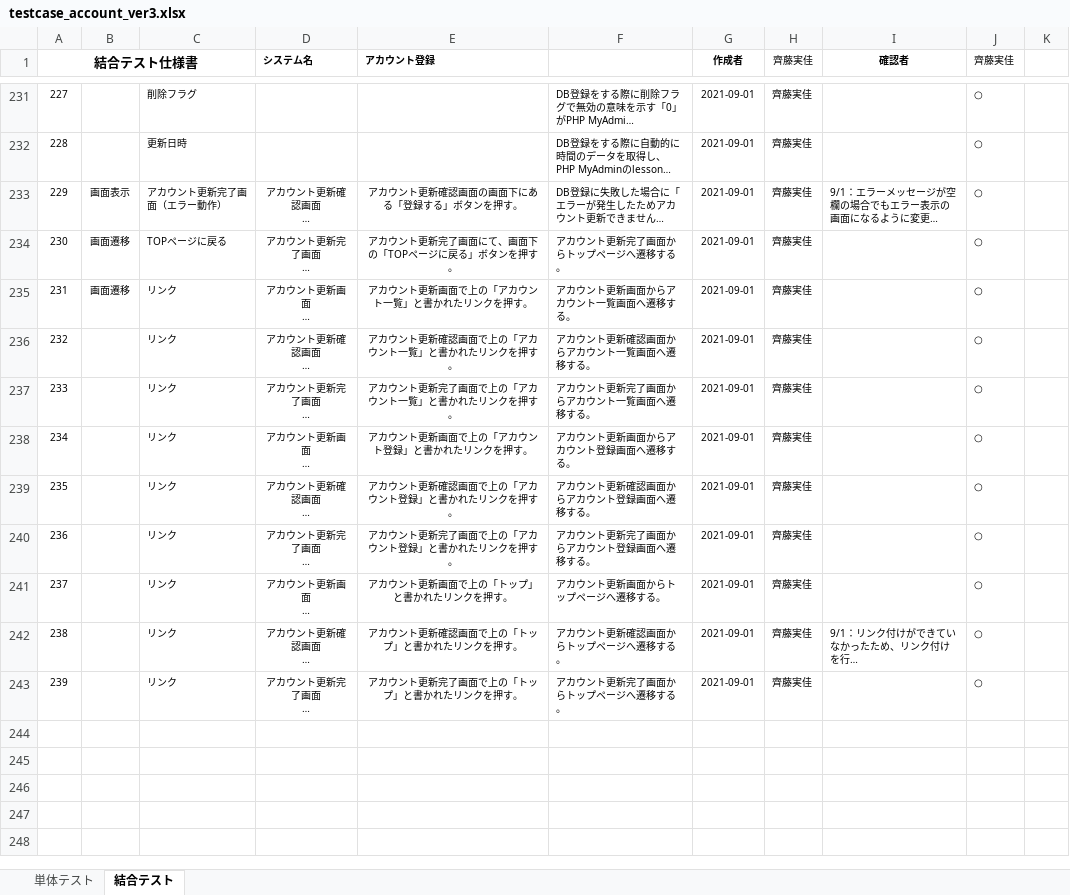
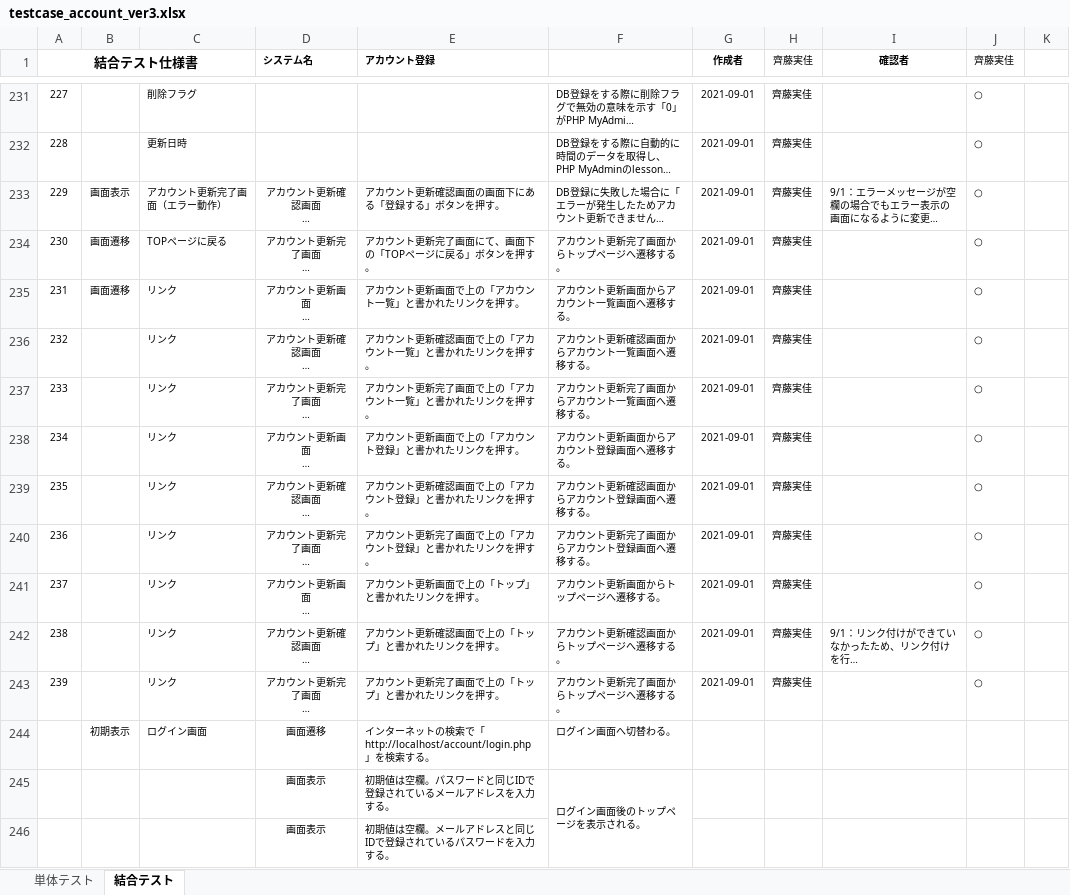
Before and after one commit to test-saitomini/7-Programming-exercises, an Excel workbook: testcase_account_ver3.xlsx, sheet 結合テスト, drawn as a sheet; only a part is shown, gaps mark what is left out; long unchanged cells end in …; values as stored, in another font and other column widths than the file's, no borders; the diff names each change by its address in the sheet, - before the commit and + after, or states it on an @@ line.

```diff
--- a/testcase_account_ver3.xlsx (sheet 結合テスト)
+++ b/testcase_account_ver3.xlsx (sheet 結合テスト)
-E233:E243 alignment: center
+E233:E243 alignment: left
+row 244:  | 初期表示 | ログイン画面 | 画面遷移 | インターネットの検索で「http://localhost/account/login.php」を検索する。 | ログイン画面へ切替わる。
+row 245:  |  |  | 画面表示 | 初期値は空欄。パスワードと同じIDで登録されているメールアドレスを入力する。 | ログイン画面後のトップページを表示される。
+row 246:  |  |  | 画面表示 | 初期値は空欄。メールアドレスと同じIDで登録されているパスワードを入力する。
```
Also changed, not shown: sheet 単体テスト.
